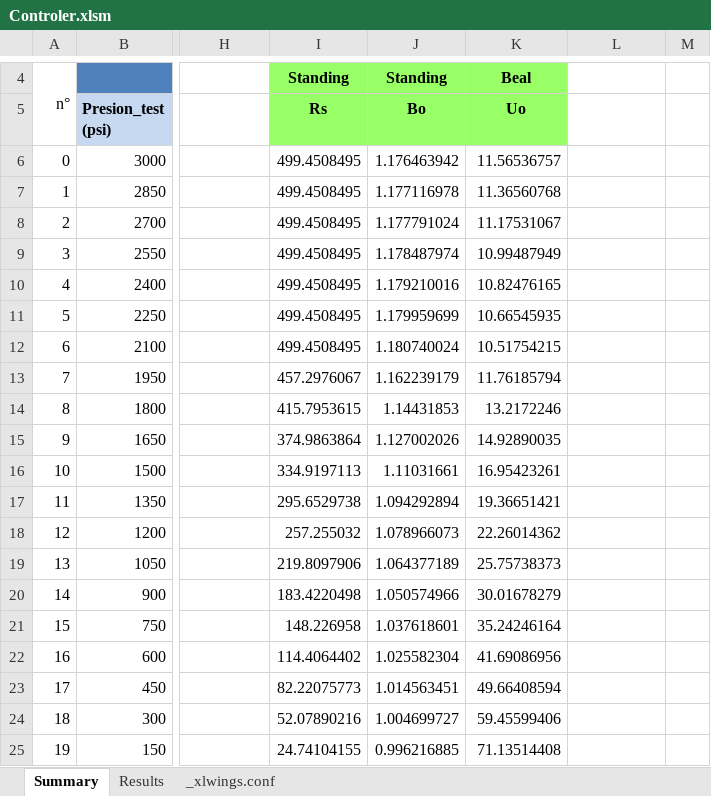
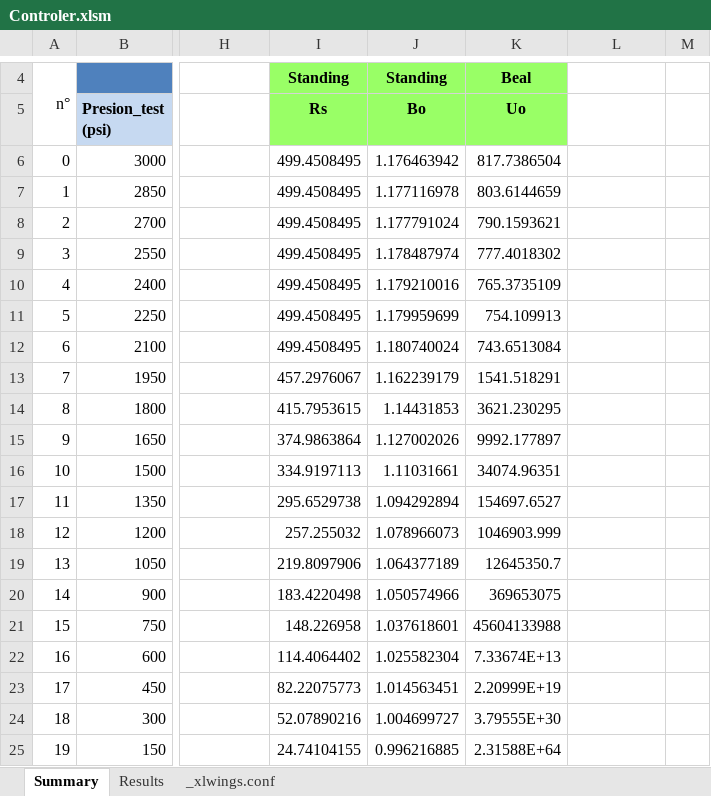
Before and after one commit to Da2nes/PVT-Program, an Excel workbook: PVT/Controler/Controler.xlsm, sheet Summary, drawn as a sheet; only a part is shown, gaps mark what is left out; values as stored, in another font and other column widths than the file's, no borders; the diff names each change by its address in the sheet, - before the commit and + after, or states it on an @@ line.

```diff
--- a/PVT/Controler/Controler.xlsm (sheet Summary)
+++ b/PVT/Controler/Controler.xlsm (sheet Summary)
-K6 (Uo): 11.56536757
+K6 (Uo): 817.7386504
-K7 (Uo): 11.36560768
+K7 (Uo): 803.6144659
-K8 (Uo): 11.17531067
+K8 (Uo): 790.1593621
-K9 (Uo): 10.99487949
+K9 (Uo): 777.4018302
-K10 (Uo): 10.82476165
+K10 (Uo): 765.3735109
-K11 (Uo): 10.66545935
+K11 (Uo): 754.109913
-K12 (Uo): 10.51754215
+K12 (Uo): 743.6513084
-K13 (Uo): 11.76185794
+K13 (Uo): 1541.518291
-K14 (Uo): 13.2172246
+K14 (Uo): 3621.230295
-K15 (Uo): 14.92890035
+K15 (Uo): 9992.177897
-K16 (Uo): 16.95423261
+K16 (Uo): 34074.96351
-K17 (Uo): 19.36651421
+K17 (Uo): 154697.6527
-K18 (Uo): 22.26014362
+K18 (Uo): 1046903.999
-K19 (Uo): 25.75738373
+K19 (Uo): 12645350.7
-K20 (Uo): 30.01678279
+K20 (Uo): 369653075
-K21 (Uo): 35.24246164
+K21 (Uo): 45604133988
-K22 (Uo): 41.69086956
+K22 (Uo): 7.33674E+13
-K23 (Uo): 49.66408594
+K23 (Uo): 2.20999E+19
-K24 (Uo): 59.45599406
+K24 (Uo): 3.79555E+30
-K25 (Uo): 71.13514408
+K25 (Uo): 2.31588E+64
```
Also changed, not shown: 1 other file.
